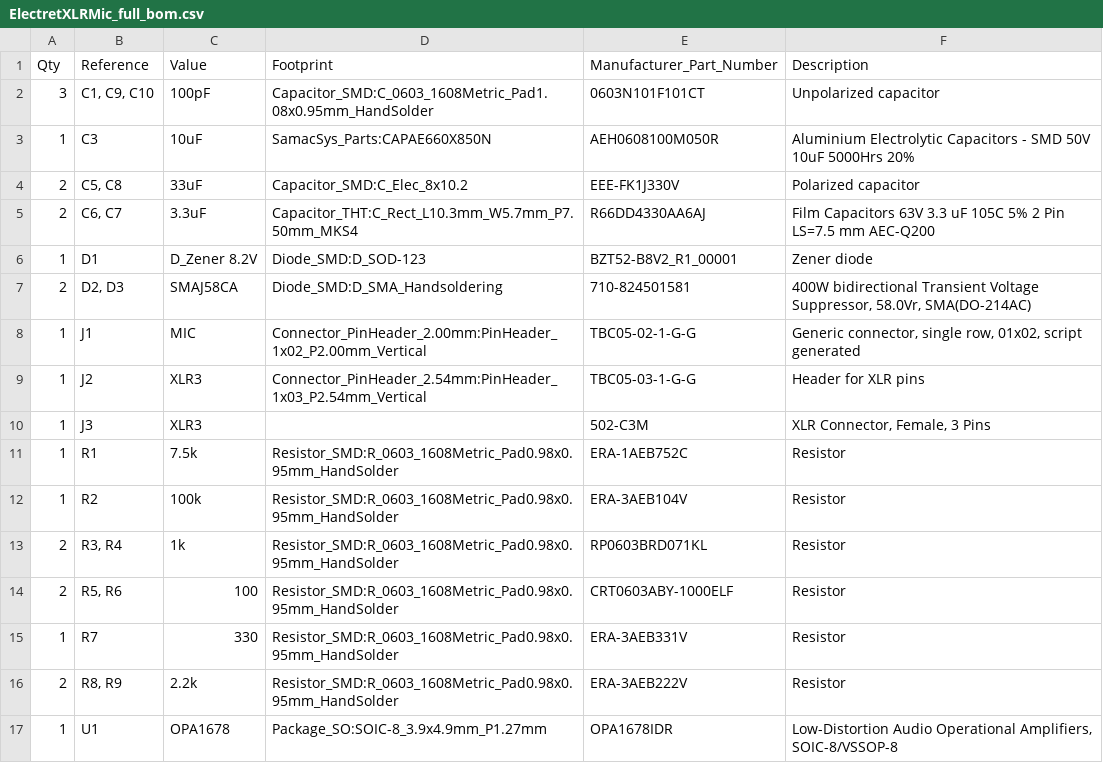
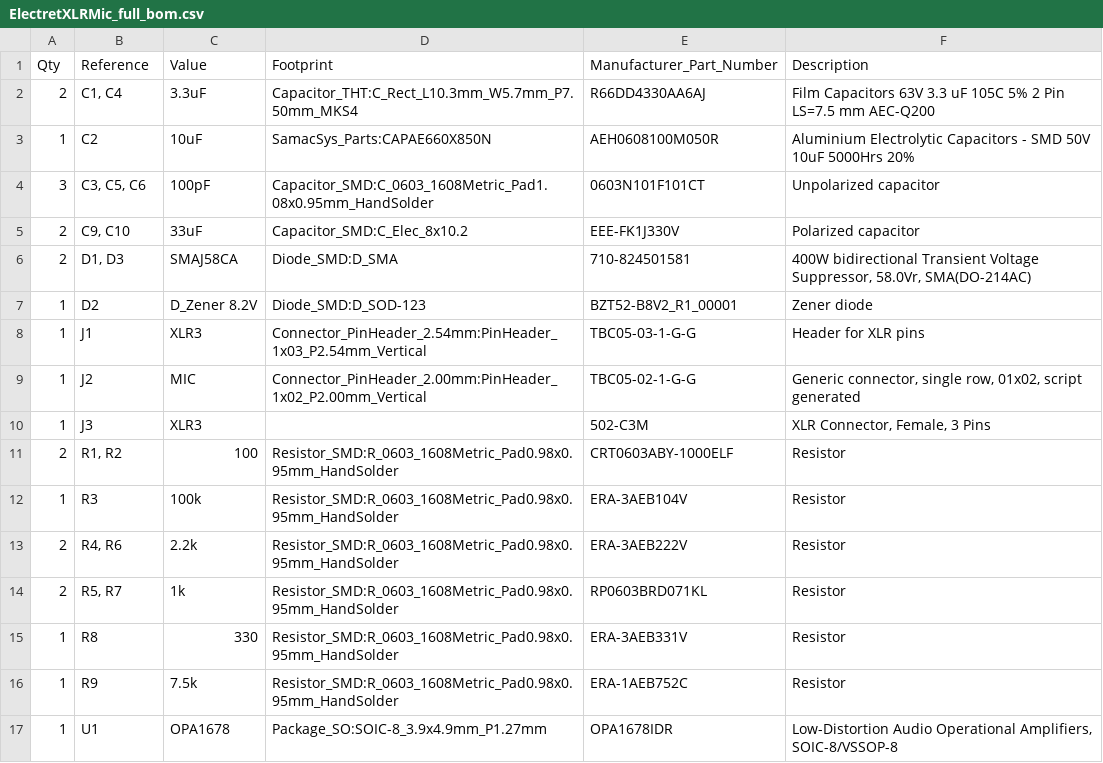
Before and after one commit to MHeis22/P48ElectretMicPCB, a CSV file: production/ElectretXLRMic_full_bom.csv, drawn as a sheet.

```diff
--- a/production/ElectretXLRMic_full_bom.csv
+++ b/production/ElectretXLRMic_full_bom.csv
@@ -1,17 +1,17 @@
 Qty,Reference,Value,Footprint,Manufacturer_Part_Number,Description
-3,"C1, C9, C10",100pF,Capacitor_SMD:C_0603_1608Metric_Pad1.08x0.95mm_HandSolder,0603N101F101CT,Unpolarized capacitor
-1,C3,10uF,SamacSys_Parts:CAPAE660X850N,AEH0608100M050R,Aluminium Electrolytic Capacitors - SMD 50V 10uF 5000Hrs 20%
-2,"C5, C8",33uF,Capacitor_SMD:C_Elec_8x10.2,EEE-FK1J330V,Polarized capacitor
-2,"C6, C7",3.3uF,Capacitor_THT:C_Rect_L10.3mm_W5.7mm_P7.50mm_MKS4,R66DD4330AA6AJ,Film Capacitors 63V 3.3 uF 105C 5% 2 Pin LS=7.5 mm AEC-Q200
-1,D1,D_Zener 8.2V,Diode_SMD:D_SOD-123,BZT52-B8V2_R1_00001,Zener diode
-2,"D2, D3",SMAJ58CA,Diode_SMD:D_SMA_Handsoldering,710-824501581,"400W bidirectional Transient Voltage Suppressor, 58.0Vr, SMA(DO-214AC)"
-1,J1,MIC,Connector_PinHeader_2.00mm:PinHeader_1x02_P2.00mm_Vertical,TBC05-02-1-G-G,"Generic connector, single row, 01x02, script generated"
-1,J2,XLR3,Connector_PinHeader_2.54mm:PinHeader_1x03_P2.54mm_Vertical,TBC05-03-1-G-G,Header for XLR pins
+2,"C1, C4",3.3uF,Capacitor_THT:C_Rect_L10.3mm_W5.7mm_P7.50mm_MKS4,R66DD4330AA6AJ,Film Capacitors 63V 3.3 uF 105C 5% 2 Pin LS=7.5 mm AEC-Q200
+1,C2,10uF,SamacSys_Parts:CAPAE660X850N,AEH0608100M050R,Aluminium Electrolytic Capacitors - SMD 50V 10uF 5000Hrs 20%
+3,"C3, C5, C6",100pF,Capacitor_SMD:C_0603_1608Metric_Pad1.08x0.95mm_HandSolder,0603N101F101CT,Unpolarized capacitor
+2,"C9, C10",33uF,Capacitor_SMD:C_Elec_8x10.2,EEE-FK1J330V,Polarized capacitor
+2,"D1, D3",SMAJ58CA,Diode_SMD:D_SMA,710-824501581,"400W bidirectional Transient Voltage Suppressor, 58.0Vr, SMA(DO-214AC)"
+1,D2,D_Zener 8.2V,Diode_SMD:D_SOD-123,BZT52-B8V2_R1_00001,Zener diode
+1,J1,XLR3,Connector_PinHeader_2.54mm:PinHeader_1x03_P2.54mm_Vertical,TBC05-03-1-G-G,Header for XLR pins
+1,J2,MIC,Connector_PinHeader_2.00mm:PinHeader_1x02_P2.00mm_Vertical,TBC05-02-1-G-G,"Generic connector, single row, 01x02, script generated"
 1,J3,XLR3,,502-C3M,"XLR Connector, Female, 3 Pins"
-1,R1,7.5k,Resistor_SMD:R_0603_1608Metric_Pad0.98x0.95mm_HandSolder,ERA-1AEB752C,Resistor
-1,R2,100k,Resistor_SMD:R_0603_1608Metric_Pad0.98x0.95mm_HandSolder,ERA-3AEB104V,Resistor
-2,"R3, R4",1k,Resistor_SMD:R_0603_1608Metric_Pad0.98x0.95mm_HandSolder,RP0603BRD071KL,Resistor
-2,"R5, R6",100,Resistor_SMD:R_0603_1608Metric_Pad0.98x0.95mm_HandSolder,CRT0603ABY-1000ELF,Resistor
-1,R7,330,Resistor_SMD:R_0603_1608Metric_Pad0.98x0.95mm_HandSolder,ERA-3AEB331V,Resistor
-2,"R8, R9",2.2k,Resistor_SMD:R_0603_1608Metric_Pad0.98x0.95mm_HandSolder,ERA-3AEB222V,Resistor
+2,"R1, R2",100,Resistor_SMD:R_0603_1608Metric_Pad0.98x0.95mm_HandSolder,CRT0603ABY-1000ELF,Resistor
+1,R3,100k,Resistor_SMD:R_0603_1608Metric_Pad0.98x0.95mm_HandSolder,ERA-3AEB104V,Resistor
+2,"R4, R6",2.2k,Resistor_SMD:R_0603_1608Metric_Pad0.98x0.95mm_HandSolder,ERA-3AEB222V,Resistor
+2,"R5, R7",1k,Resistor_SMD:R_0603_1608Metric_Pad0.98x0.95mm_HandSolder,RP0603BRD071KL,Resistor
+1,R8,330,Resistor_SMD:R_0603_1608Metric_Pad0.98x0.95mm_HandSolder,ERA-3AEB331V,Resistor
+1,R9,7.5k,Resistor_SMD:R_0603_1608Metric_Pad0.98x0.95mm_HandSolder,ERA-1AEB752C,Resistor
 1,U1,OPA1678,Package_SO:SOIC-8_3.9x4.9mm_P1.27mm,OPA1678IDR,"Low-Distortion Audio Operational Amplifiers, SOIC-8/VSSOP-8"
```
Also changed, not shown: production/ElectretXLRMic_distributor_bom.csv, 7 other files.
